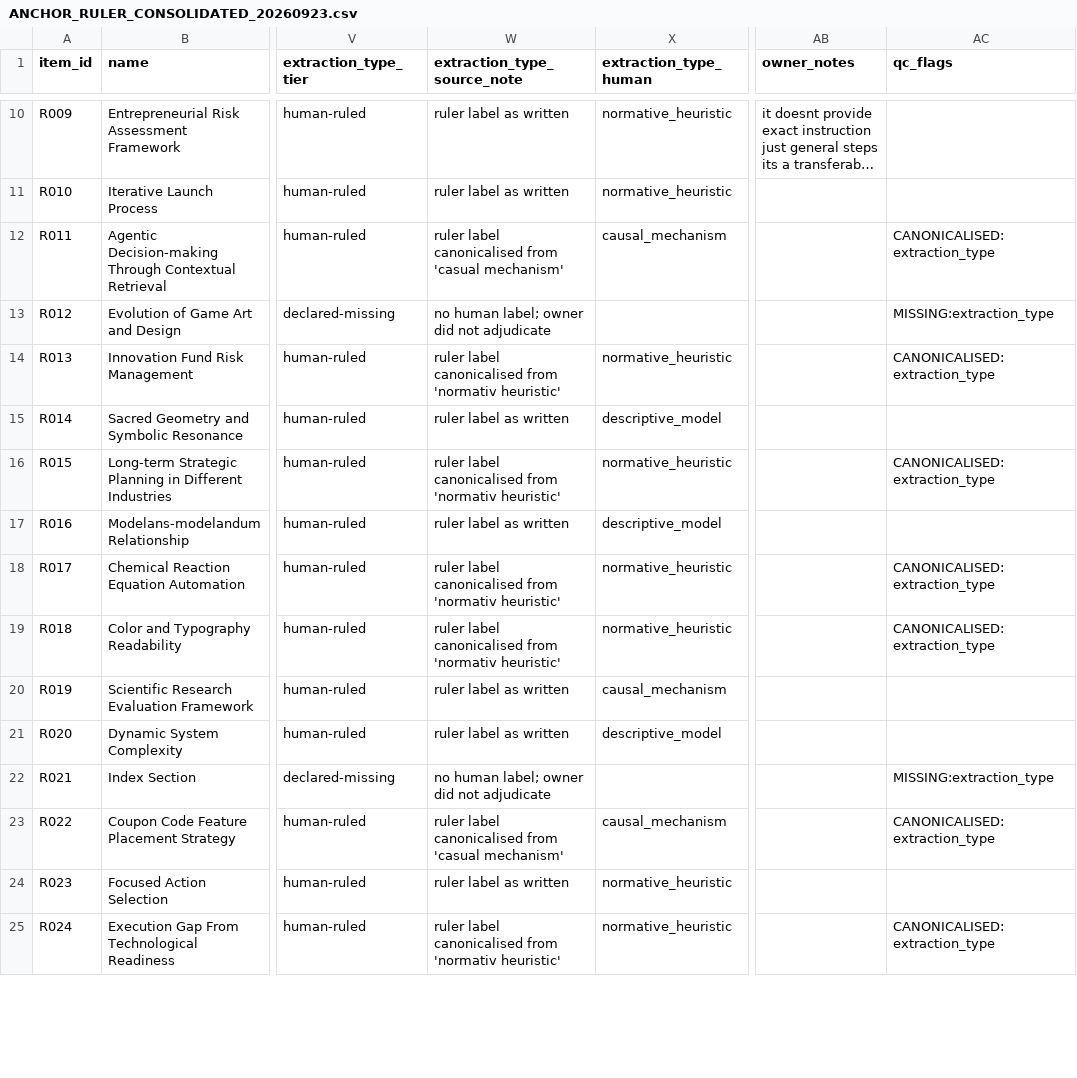
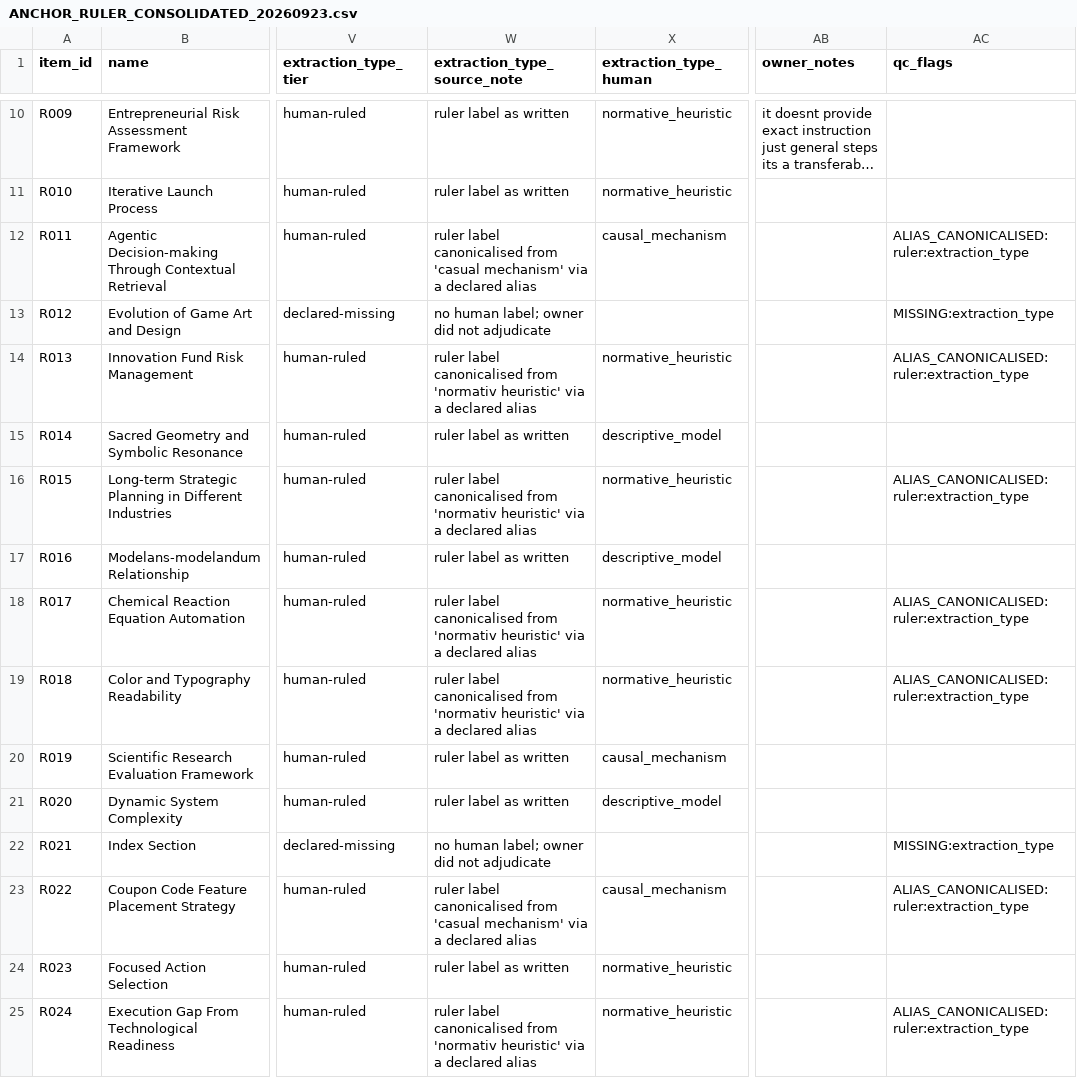
Before and after one commit to kafkesque/maxwell-os, a CSV file: governance/ANCHOR_RULER_CONSOLIDATED_20260923.csv, drawn as a sheet; only a part is shown, gaps mark what is left out; long unchanged cells end in …; the diff covers the shown part only; the diff names each change by its address in the sheet, - before the commit and + after, or states it on an @@ line.

Commit message:
D-338/D-339: abstention is gated not enabled (was an unimplemented state claim), flags must carry a consumer; F-1 closed; C-2/BUG-374 opened (rejected S4 boundary block still live)

```diff
--- a/governance/ANCHOR_RULER_CONSOLIDATED_20260923.csv
+++ b/governance/ANCHOR_RULER_CONSOLIDATED_20260923.csv
-W12 (extraction_type_source_note): …'casual mechanism'
+W12 (extraction_type_source_note): …'casual mechanism' via a declared alias
-AC12 (qc_flags): CANONICALISED:extraction_type
+AC12 (qc_flags): ALIAS_CANONICALISED:ruler:extraction_type
-W14 (extraction_type_source_note): …'normativ heuristic'
+W14 (extraction_type_source_note): …'normativ heuristic' via a declared alias
-AC14 (qc_flags): CANONICALISED:extraction_type
+AC14 (qc_flags): ALIAS_CANONICALISED:ruler:extraction_type
-W16 (extraction_type_source_note): …'normativ heuristic'
+W16 (extraction_type_source_note): …'normativ heuristic' via a declared alias
-AC16 (qc_flags): CANONICALISED:extraction_type
+AC16 (qc_flags): ALIAS_CANONICALISED:ruler:extraction_type
-W18:W19 (extraction_type_source_note): …'normativ heuristic'
+W18:W19 (extraction_type_source_note): …'normativ heuristic' via a declared alias
-AC18:AC19 (qc_flags): CANONICALISED:extraction_type
+AC18:AC19 (qc_flags): ALIAS_CANONICALISED:ruler:extraction_type
-W23 (extraction_type_source_note): …'casual mechanism'
+W23 (extraction_type_source_note): …'casual mechanism' via a declared alias
-AC23 (qc_flags): CANONICALISED:extraction_type
+AC23 (qc_flags): ALIAS_CANONICALISED:ruler:extraction_type
-W25 (extraction_type_source_note): …'normativ heuristic'
+W25 (extraction_type_source_note): …'normativ heuristic' via a declared alias
-AC25 (qc_flags): CANONICALISED:extraction_type
+AC25 (qc_flags): ALIAS_CANONICALISED:ruler:extraction_type
```
Also changed, not shown: 98 edited cells elsewhere in this file, 13 other files.
